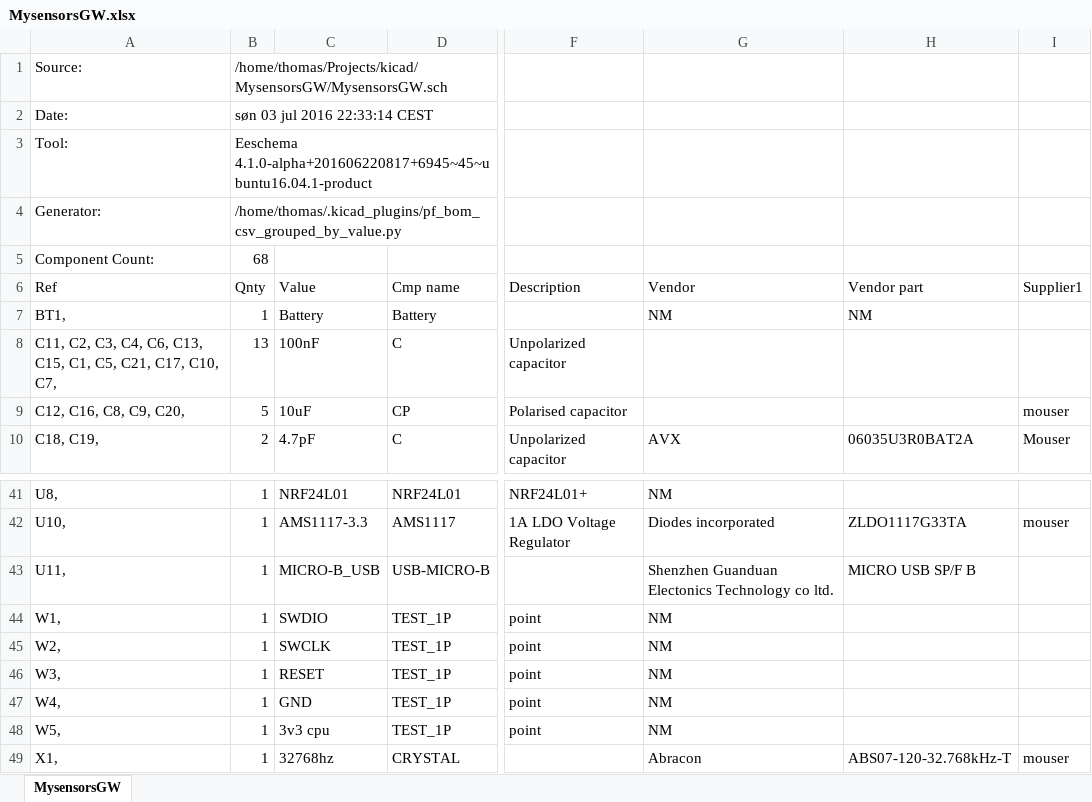
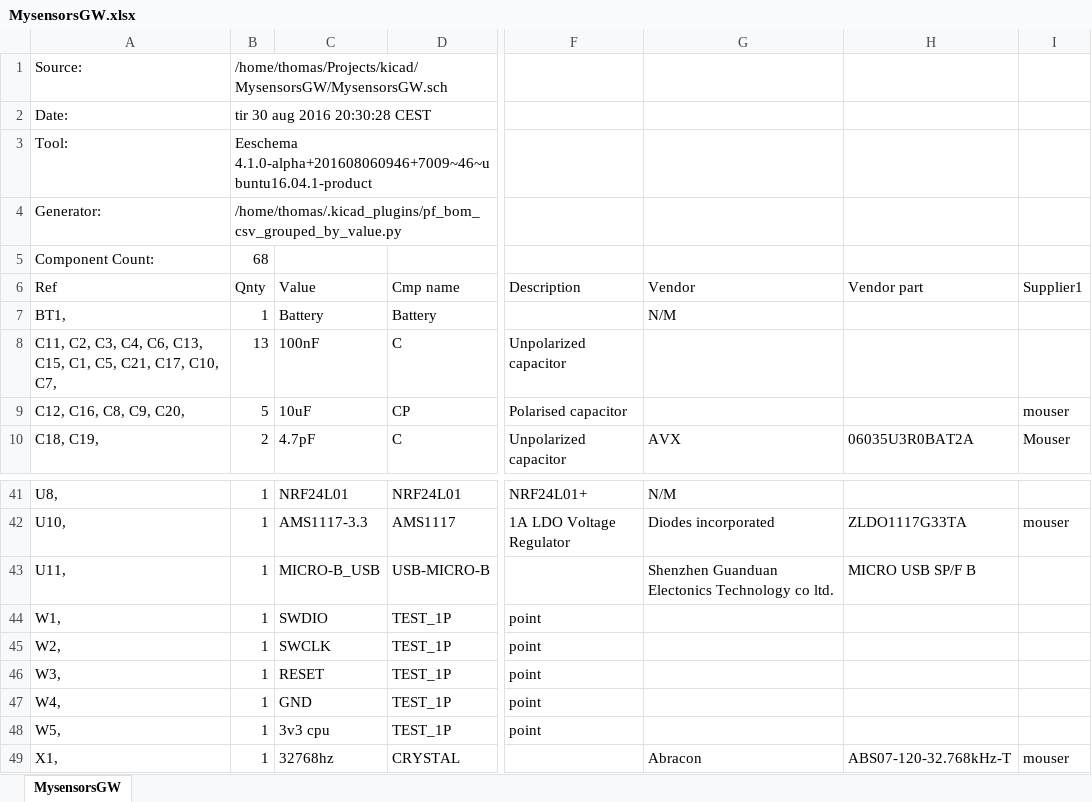
Before and after one commit to mysensors/SensebenderGW, an Excel workbook: MysensorsGW.xlsx, sheet MysensorsGW, drawn as a sheet; only a part is shown, gaps mark what is left out; values as stored, in another font and other column widths than the file's, no borders; the diff covers the shown part only; the diff names each change by its address in the sheet, - before the commit and + after, or states it on an @@ line.

```diff
--- a/MysensorsGW.xlsx (sheet MysensorsGW)
+++ b/MysensorsGW.xlsx (sheet MysensorsGW)
-B2 (Qnty): søn 03 jul 2016 22:33:14 CEST
+B2 (Qnty): tir 30 aug 2016 20:30:28 CEST
-B3 (Qnty): Eeschema 4.1.0-alpha+201606220817+6945~45~ubuntu16.04.1-product
+B3 (Qnty): Eeschema 4.1.0-alpha+201608060946+7009~46~ubuntu16.04.1-product
-G7 (Vendor): NM
+G7 (Vendor): N/M
-H7 (Vendor part): NM
+H7 (Vendor part): (empty)
-G41 (Vendor): NM
+G41 (Vendor): N/M
-G44:G48 (Vendor): NM
+G44:G48 (Vendor): (empty)
```
Also changed, not shown: 1 added row, 1 removed row and 38 edited cells elsewhere in this sheet, 2 other files.
